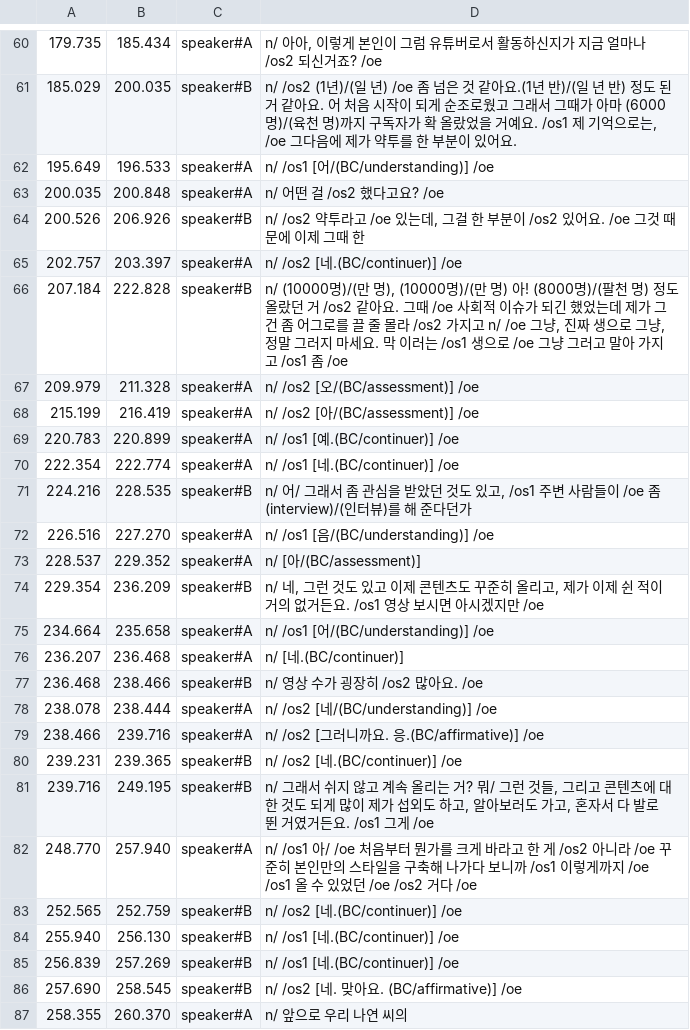
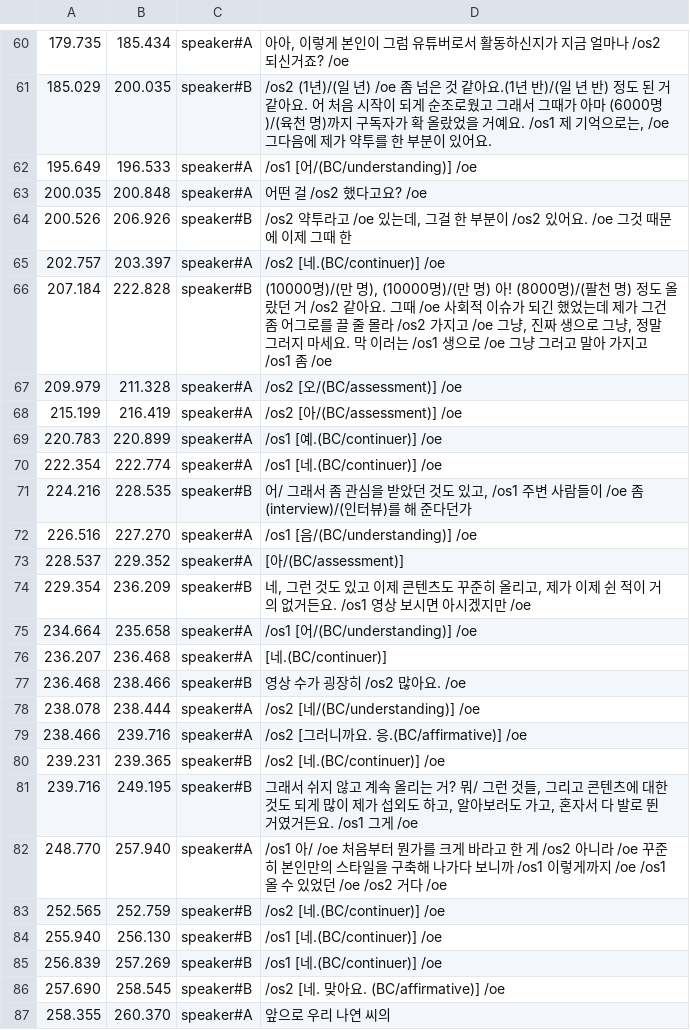
Before and after one commit to etri/etri-miai, a CSV file: databases/BACKSpeech/annotation/3oqBg5q3JfU.csv, drawn as a sheet; only a part is shown, gaps mark what is left out; the diff covers the shown part only.

```diff
--- a/databases/BACKSpeech/annotation/3oqBg5q3JfU.csv
+++ b/databases/BACKSpeech/annotation/3oqBg5q3JfU.csv
@@ -60,28 +60,28 @@
-179.735	185.434	speaker#A	n/ 아아, 이렇게 본인이 그럼 유튜버로서 활동하신지가 지금 얼마나 /os2 되신거죠? /oe
-185.029	200.035	speaker#B	n/ /os2 (1년)/(일 년) /oe 좀 넘은 것 같아요.(1년 반)/(일 년 반) 정도 된 거 같아요. 어 처음 시작이 되게 순조로웠고 그래서 그때가 아마 (6000명)/(육천 명)까지 구독자가 확 올랐었을 거예요. /os1 제 기억으로는, /oe 그다음에 제가 약투를 한 부분이 있어요.
-195.649	196.533	speaker#A	n/ /os1 [어/(BC/understanding)] /oe
-200.035	200.848	speaker#A	n/ 어떤 걸 /os2 했다고요? /oe
-200.526	206.926	speaker#B	n/ /os2 약투라고 /oe 있는데, 그걸 한 부분이 /os2 있어요. /oe 그것 때문에 이제 그때 한
-202.757	203.397	speaker#A	n/ /os2 [네.(BC/continuer)] /oe
-207.184	222.828	speaker#B	n/ (10000명)/(만 명), (10000명)/(만 명) 아! (8000명)/(팔천 명) 정도 올랐던 거 /os2 같아요. 그때 /oe 사회적 이슈가 되긴 했었는데 제가 그건 좀 어그로를 끌 줄 몰라 /os2 가지고 n/ /oe 그냥, 진짜 생으로 그냥, 정말 그러지 마세요. 막 이러는 /os1 생으로 /oe 그냥 그러고 말아 가지고 /os1 좀 /oe
-209.979	211.328	speaker#A	n/ /os2 [오/(BC/assessment)] /oe
-215.199	216.419	speaker#A	n/ /os2 [아/(BC/assessment)] /oe
-220.783	220.899	speaker#A	n/ /os1 [예.(BC/continuer)] /oe
-222.354	222.774	speaker#A	n/ /os1 [네.(BC/continuer)] /oe
-224.216	228.535	speaker#B	n/ 어/ 그래서 좀 관심을 받았던 것도 있고, /os1 주변 사람들이 /oe 좀 (interview)/(인터뷰)를 해 준다던가
-226.516	227.270	speaker#A	n/ /os1 [음/(BC/understanding)] /oe
-228.537	229.352	speaker#A	n/ [아/(BC/assessment)]
-229.354	236.209	speaker#B	n/ 네, 그런 것도 있고 이제 콘텐츠도 꾸준히 올리고, 제가 이제 쉰 적이 거의 없거든요. /os1 영상 보시면 아시겠지만 /oe
-234.664	235.658	speaker#A	n/ /os1 [어/(BC/understanding)] /oe
-236.207	236.468	speaker#A	n/ [네.(BC/continuer)]
-236.468	238.466	speaker#B	n/ 영상 수가 굉장히 /os2 많아요. /oe
-238.078	238.444	speaker#A	n/ /os2 [네/(BC/understanding)] /oe
-238.466	239.716	speaker#A	n/ /os2 [그러니까요. 응.(BC/affirmative)] /oe
-239.231	239.365	speaker#B	n/ /os2 [네.(BC/continuer)] /oe
-239.716	249.195	speaker#B	n/ 그래서 쉬지 않고 계속 올리는 거? 뭐/ 그런 것들, 그리고 콘텐츠에 대한 것도 되게 많이 제가 섭외도 하고, 알아보러도 가고, 혼자서 다 발로 뛴 거였거든요. /os1 그게 /oe
-248.770	257.940	speaker#A	n/ /os1 아/ /oe 처음부터 뭔가를 크게 바라고 한 게 /os2 아니라 /oe 꾸준히 본인만의 스타일을 구축해 나가다 보니까 /os1 이렇게까지 /oe /os1 올 수 있었던 /oe /os2 거다 /oe
-252.565	252.759	speaker#B	n/ /os2 [네.(BC/continuer)] /oe
-255.940	256.130	speaker#B	n/ /os1 [네.(BC/continuer)] /oe
-256.839	257.269	speaker#B	n/ /os1 [네.(BC/continuer)] /oe
-257.690	258.545	speaker#B	n/ /os2 [네. 맞아요. (BC/affirmative)] /oe
-258.355	260.370	speaker#A	n/  앞으로 우리 나연 씨의
+179.735	185.434	speaker#A	 아아, 이렇게 본인이 그럼 유튜버로서 활동하신지가 지금 얼마나 /os2 되신거죠? /oe
+185.029	200.035	speaker#B	 /os2 (1년)/(일 년) /oe 좀 넘은 것 같아요.(1년 반)/(일 년 반) 정도 된 거 같아요. 어 처음 시작이 되게 순조로웠고 그래서 그때가 아마 (6000명)/(육천 명)까지 구독자가 확 올랐었을 거예요. /os1 제 기억으로는, /oe 그다음에 제가 약투를 한 부분이 있어요.
+195.649	196.533	speaker#A	 /os1 [어/(BC/understanding)] /oe
+200.035	200.848	speaker#A	 어떤 걸 /os2 했다고요? /oe
+200.526	206.926	speaker#B	 /os2 약투라고 /oe 있는데, 그걸 한 부분이 /os2 있어요. /oe 그것 때문에 이제 그때 한
+202.757	203.397	speaker#A	 /os2 [네.(BC/continuer)] /oe
+207.184	222.828	speaker#B	 (10000명)/(만 명), (10000명)/(만 명) 아! (8000명)/(팔천 명) 정도 올랐던 거 /os2 같아요. 그때 /oe 사회적 이슈가 되긴 했었는데 제가 그건 좀 어그로를 끌 줄 몰라 /os2 가지고  /oe 그냥, 진짜 생으로 그냥, 정말 그러지 마세요. 막 이러는 /os1 생으로 /oe 그냥 그러고 말아 가지고 /os1 좀 /oe
+209.979	211.328	speaker#A	 /os2 [오/(BC/assessment)] /oe
+215.199	216.419	speaker#A	 /os2 [아/(BC/assessment)] /oe
+220.783	220.899	speaker#A	 /os1 [예.(BC/continuer)] /oe
+222.354	222.774	speaker#A	 /os1 [네.(BC/continuer)] /oe
+224.216	228.535	speaker#B	 어/ 그래서 좀 관심을 받았던 것도 있고, /os1 주변 사람들이 /oe 좀 (interview)/(인터뷰)를 해 준다던가
+226.516	227.270	speaker#A	 /os1 [음/(BC/understanding)] /oe
+228.537	229.352	speaker#A	 [아/(BC/assessment)]
+229.354	236.209	speaker#B	 네, 그런 것도 있고 이제 콘텐츠도 꾸준히 올리고, 제가 이제 쉰 적이 거의 없거든요. /os1 영상 보시면 아시겠지만 /oe
+234.664	235.658	speaker#A	 /os1 [어/(BC/understanding)] /oe
+236.207	236.468	speaker#A	 [네.(BC/continuer)]
+236.468	238.466	speaker#B	 영상 수가 굉장히 /os2 많아요. /oe
+238.078	238.444	speaker#A	 /os2 [네/(BC/understanding)] /oe
+238.466	239.716	speaker#A	 /os2 [그러니까요. 응.(BC/affirmative)] /oe
+239.231	239.365	speaker#B	 /os2 [네.(BC/continuer)] /oe
+239.716	249.195	speaker#B	 그래서 쉬지 않고 계속 올리는 거? 뭐/ 그런 것들, 그리고 콘텐츠에 대한 것도 되게 많이 제가 섭외도 하고, 알아보러도 가고, 혼자서 다 발로 뛴 거였거든요. /os1 그게 /oe
+248.770	257.940	speaker#A	 /os1 아/ /oe 처음부터 뭔가를 크게 바라고 한 게 /os2 아니라 /oe 꾸준히 본인만의 스타일을 구축해 나가다 보니까 /os1 이렇게까지 /oe /os1 올 수 있었던 /oe /os2 거다 /oe
+252.565	252.759	speaker#B	 /os2 [네.(BC/continuer)] /oe
+255.940	256.130	speaker#B	 /os1 [네.(BC/continuer)] /oe
+256.839	257.269	speaker#B	 /os1 [네.(BC/continuer)] /oe
+257.690	258.545	speaker#B	 /os2 [네. 맞아요. (BC/affirmative)] /oe
+258.355	260.370	speaker#A	  앞으로 우리 나연 씨의
```
Also changed, not shown: 2 added rows, 2 removed rows and 107 edited cells elsewhere in this file, databases/BACKSpeech/annotation/3gcSBVzD3yg.csv, databases/BACKSpeech/annotation/As-XOZKtuww.csv, 35 other files.
